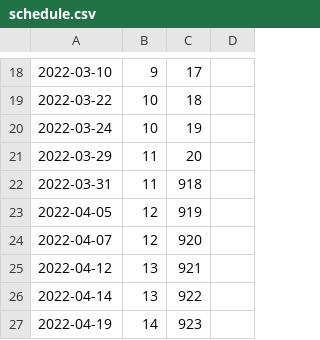
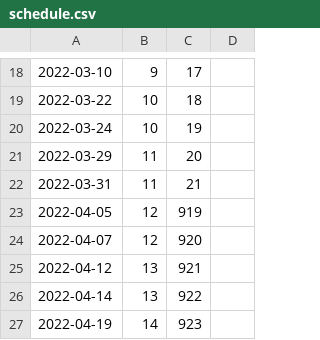
Before and after one commit to Sanchez-S/UNC-BACS200-2022-Spring, a CSV file: schedule.csv, drawn as a sheet; only a part is shown, gaps mark what is left out.

Commit message:
Update schedule.csv

```diff
--- a/schedule.csv
+++ b/schedule.csv
@@ -21,3 +21,3 @@
 2022-03-29,11,20,
-2022-03-31,11,918,
+2022-03-31,11,21,
 2022-04-05,12,919,
```
